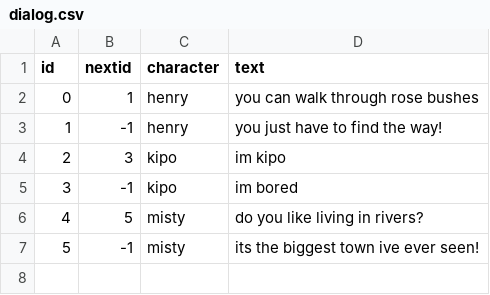
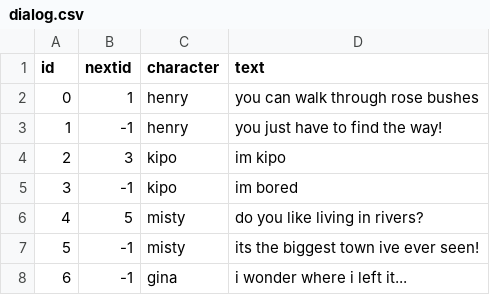
Before and after one commit to delilahchadic/mineral-quest, a CSV file: data/tables/dialog.csv, drawn as a sheet; the diff names each change by its address in the sheet, - before the commit and + after, or states it on an @@ line.

```diff
--- a/data/tables/dialog.csv
+++ b/data/tables/dialog.csv
+row 8: 6 | -1 | gina | i wonder where i left it...
```
Also changed, not shown: data/tables/exchanges.csv, data/tables/item.csv, 23 other files.
